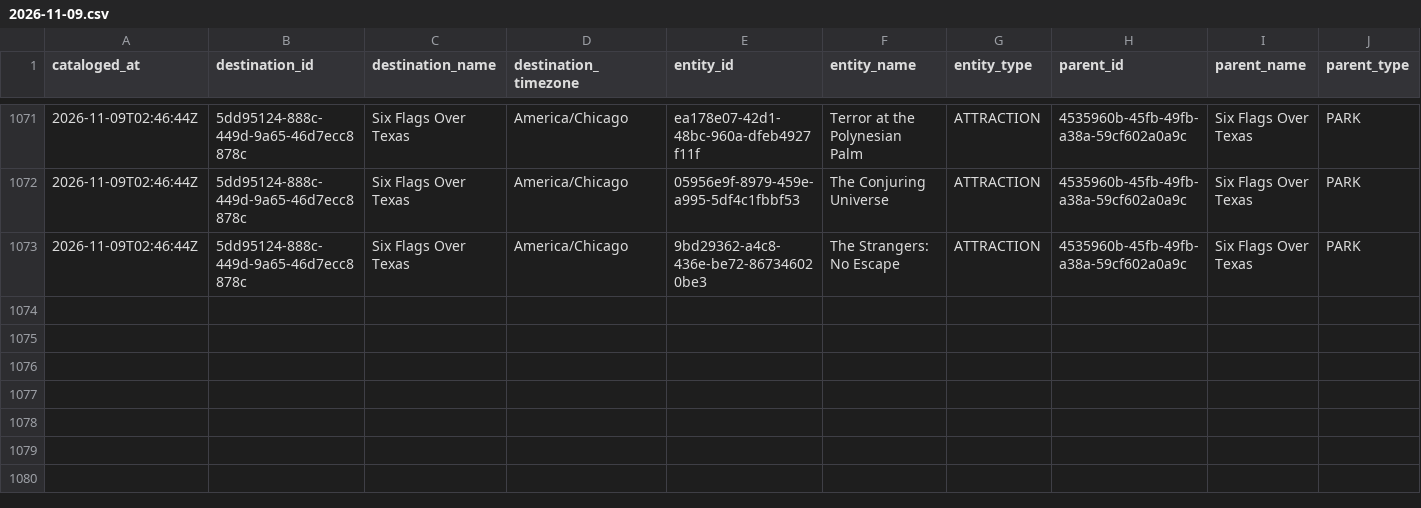
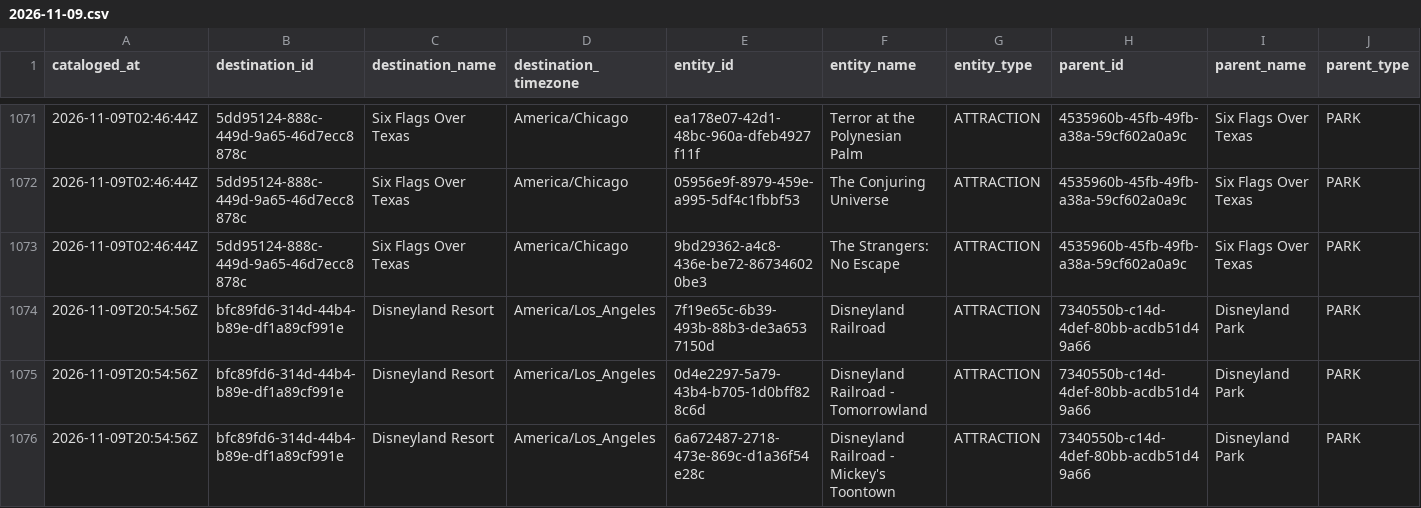
Before and after one commit to EthanCave/WaitTimeHelper, a CSV file: data/catalog/2026-11-09.csv, drawn as a sheet; only a part is shown, gaps mark what is left out; rows hold the shown columns only; the diff names each change by its address in the sheet, - before the commit and + after, or states it on an @@ line.

```diff
--- a/data/catalog/2026-11-09.csv
+++ b/data/catalog/2026-11-09.csv
+row 1074: 2026-11-09T20:54:56Z | bfc89fd6-314d-44b4-b89e-df1a89cf991e | Disneyland Resort | America/Los_Angeles | 7f19e65c-6b39-493b-88b3-de3a6537150d | Disneyland Railroad | ATTRACTION | 7340550b-c14d-4def-80bb-acdb51d49a66 | Disneyland Park | PARK
+row 1075: 2026-11-09T20:54:56Z | bfc89fd6-314d-44b4-b89e-df1a89cf991e | Disneyland Resort | America/Los_Angeles | 0d4e2297-5a79-43b4-b705-1d0bff828c6d | Disneyland Railroad - Tomorrowland | ATTRACTION | 7340550b-c14d-4def-80bb-acdb51d49a66 | Disneyland Park | PARK
+row 1076: 2026-11-09T20:54:56Z | bfc89fd6-314d-44b4-b89e-df1a89cf991e | Disneyland Resort | America/Los_Angeles | 6a672487-2718-473e-869c-d1a36f54e28c | Disneyland Railroad - Mickey's Toontown | ATTRACTION | 7340550b-c14d-4def-80bb-acdb51d49a66 | Disneyland Park | PARK
```
Also changed, not shown: 2 other files.
